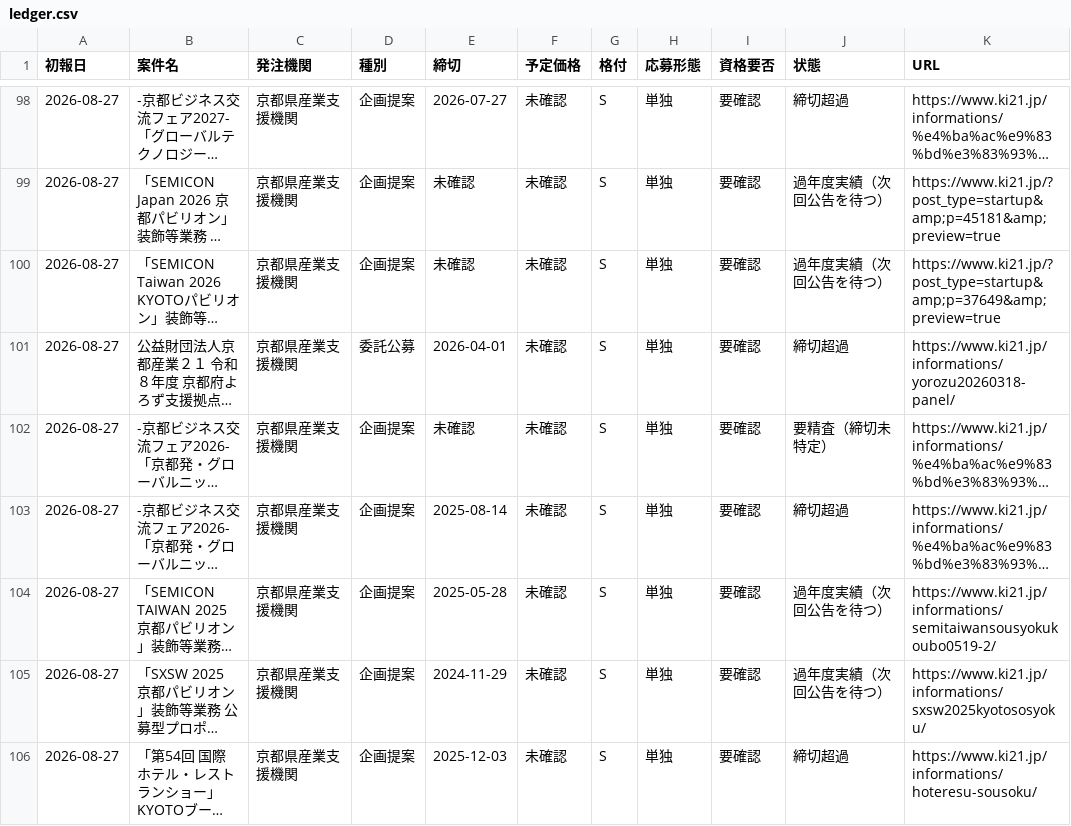
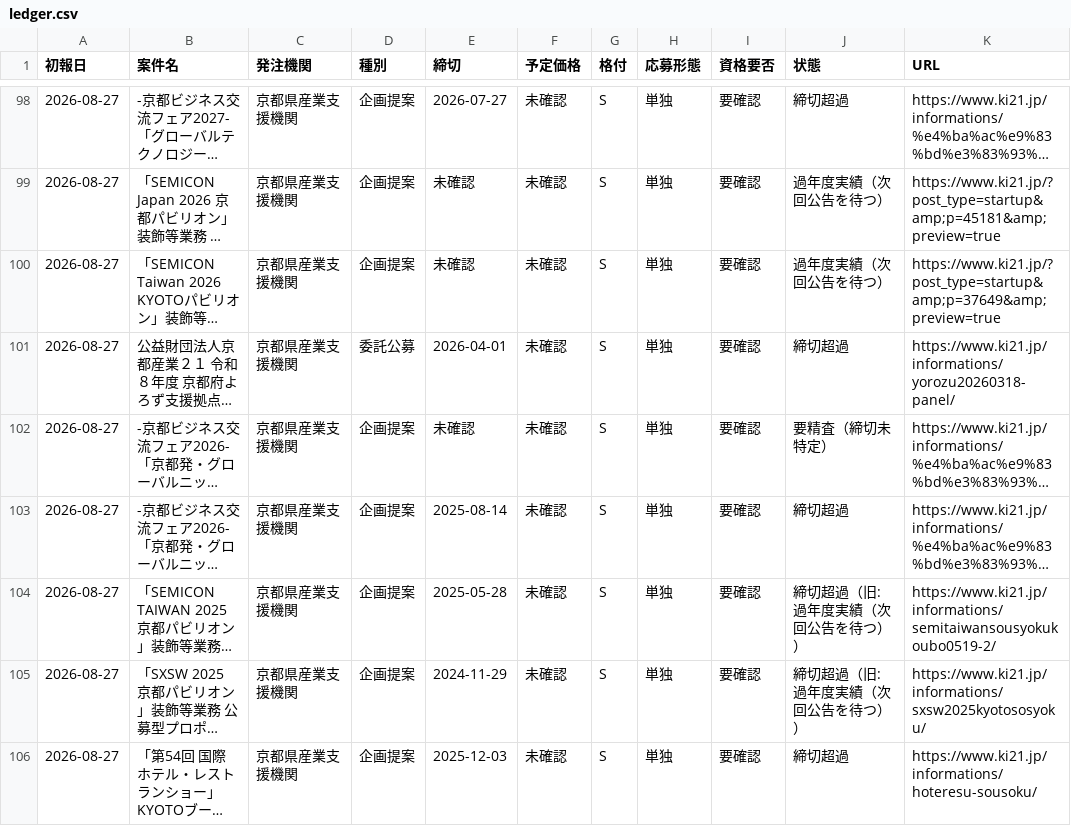
Before and after one commit to yixima/hojo, a CSV file: data/ledger.csv, drawn as a sheet; only a part is shown, gaps mark what is left out; long unchanged cells end in …; the diff covers the shown part only; the diff names each change by its address in the sheet, - before the commit and + after, or states it on an @@ line.

```diff
--- a/data/ledger.csv
+++ b/data/ledger.csv
-J104:J105 (状態): 過年度実績（次回公告を待つ）
+J104:J105 (状態): 締切超過（旧: 過年度実績（次回公告を待つ））
```
Also changed, not shown: 5 edited cells elsewhere in this file, 3 other files.
